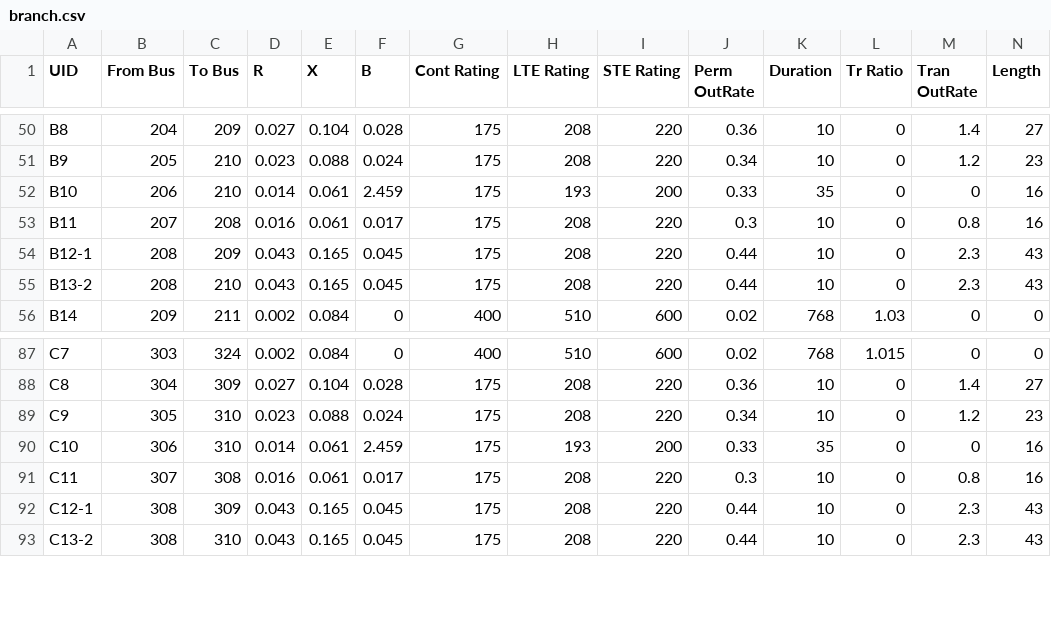
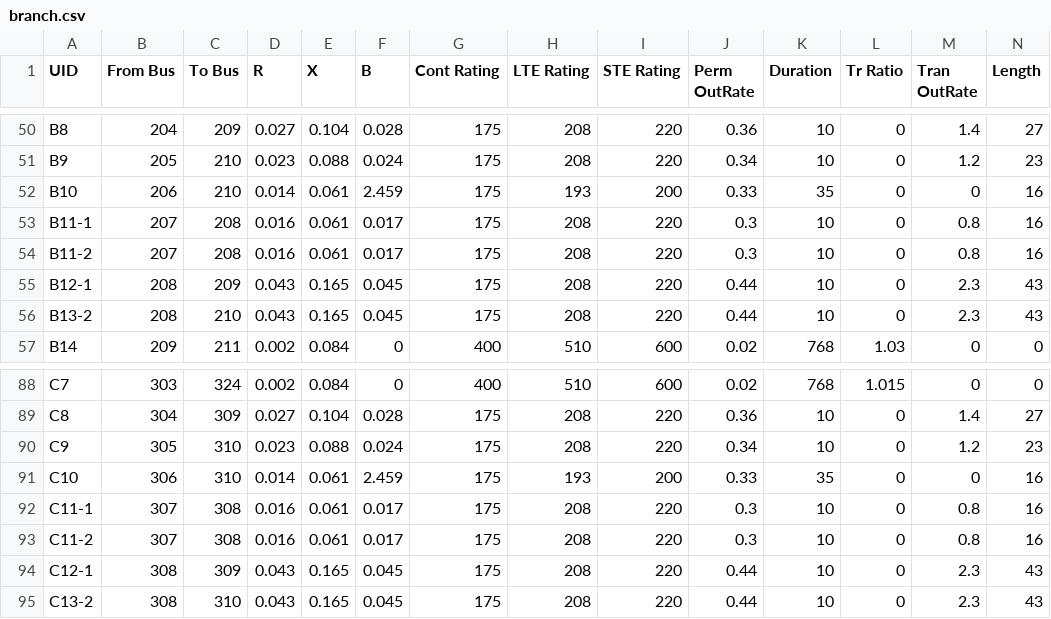
Before and after one commit to FredericSabot/PDSA-RTS-GMLC, a CSV file: RTS-Data/branch.csv, drawn as a sheet; only a part is shown, gaps mark what is left out.

```diff
--- a/RTS-Data/branch.csv
+++ b/RTS-Data/branch.csv
@@ -52,3 +52,4 @@ B9,205,210,0.023,0.088,0.024,175,208,220,0.34,10,0,1.2,23
 B10,206,210,0.014,0.061,2.459,175,193,200,0.33,35,0,0,16
-B11,207,208,0.016,0.061,0.017,175,208,220,0.3,10,0,0.8,16
+B11-1,207,208,0.016,0.061,0.017,175,208,220,0.3,10,0,0.8,16
+B11-2,207,208,0.016,0.061,0.017,175,208,220,0.3,10,0,0.8,16
 B12-1,208,209,0.043,0.165,0.045,175,208,220,0.44,10,0,2.3,43
@@ -90,3 +91,4 @@ C9,305,310,0.023,0.088,0.024,175,208,220,0.34,10,0,1.2,23
 C10,306,310,0.014,0.061,2.459,175,193,200,0.33,35,0,0,16
-C11,307,308,0.016,0.061,0.017,175,208,220,0.3,10,0,0.8,16
+C11-1,307,308,0.016,0.061,0.017,175,208,220,0.3,10,0,0.8,16
+C11-2,307,308,0.016,0.061,0.017,175,208,220,0.3,10,0,0.8,16
 C12-1,308,309,0.043,0.165,0.045,175,208,220,0.44,10,0,2.3,43
```
Also changed, not shown: 1 other file.
